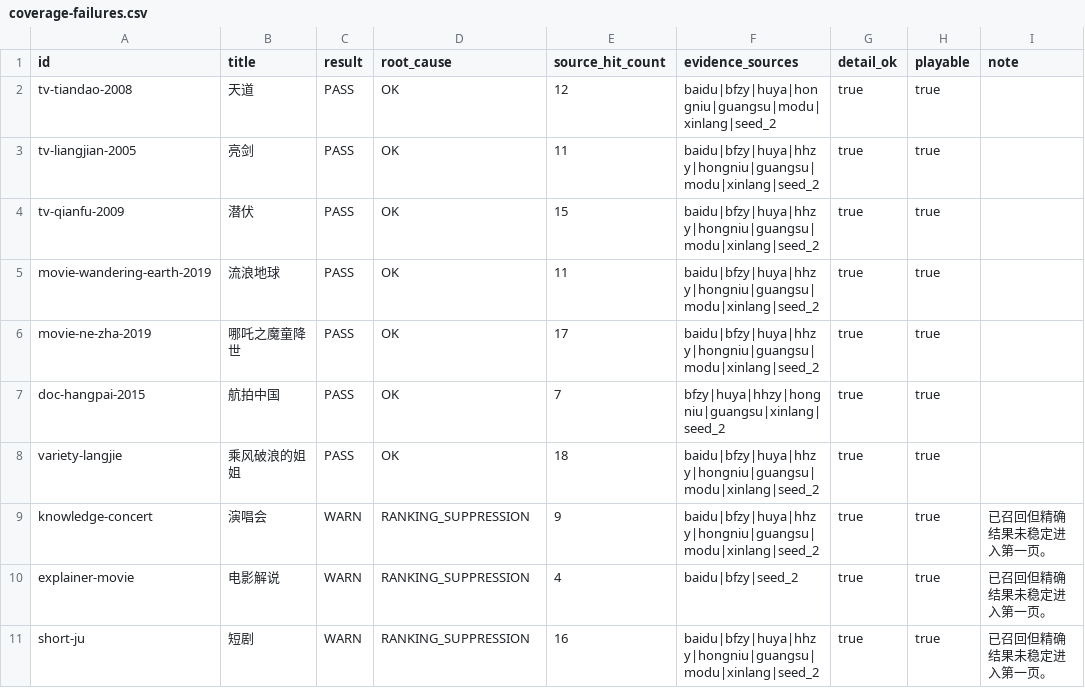
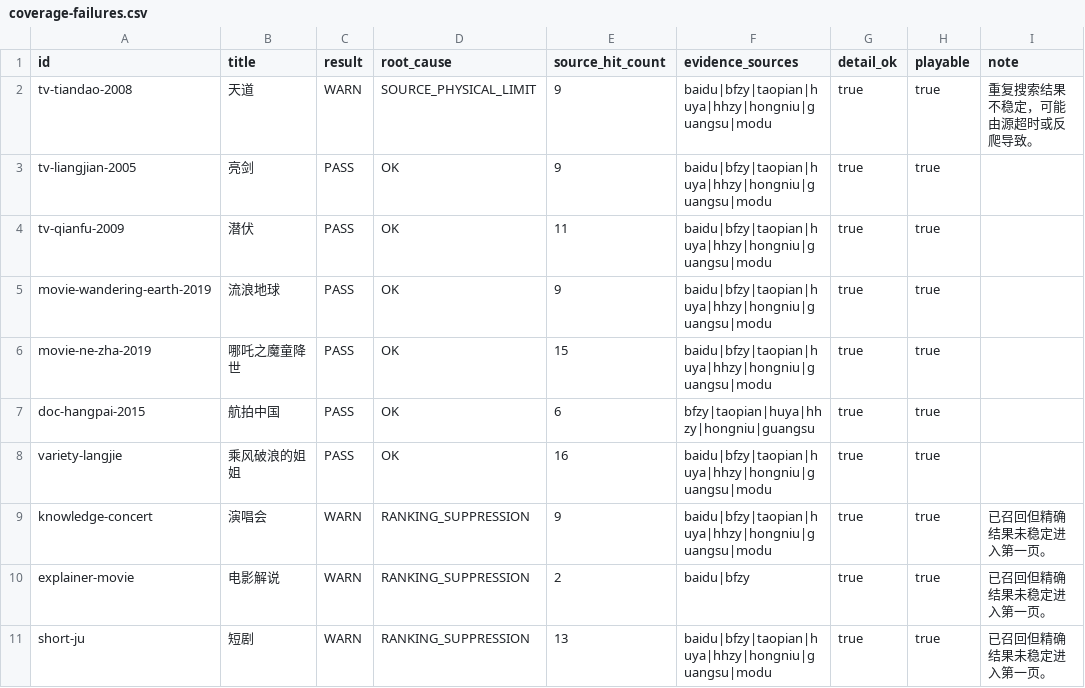
Before and after one commit to webmoneyfeng/tvbox-source-hub-v73, a CSV file: audit/coverage-failures.csv, drawn as a sheet.

```diff
--- a/audit/coverage-failures.csv
+++ b/audit/coverage-failures.csv
@@ -1,11 +1,11 @@
 id,title,result,root_cause,source_hit_count,evidence_sources,detail_ok,playable,note
-"tv-tiandao-2008","天道","PASS","OK","12","baidu|bfzy|huya|hongniu|guangsu|modu|xinlang|seed_2","true","true",""
-"tv-liangjian-2005","亮剑","PASS","OK","11","baidu|bfzy|huya|hhzy|hongniu|guangsu|modu|xinlang|seed_2","true","true",""
-"tv-qianfu-2009","潜伏","PASS","OK","15","baidu|bfzy|huya|hhzy|hongniu|guangsu|modu|xinlang|seed_2","true","true",""
-"movie-wandering-earth-2019","流浪地球","PASS","OK","11","baidu|bfzy|huya|hhzy|hongniu|guangsu|modu|xinlang|seed_2","true","true",""
-"movie-ne-zha-2019","哪吒之魔童降世","PASS","OK","17","baidu|bfzy|huya|hhzy|hongniu|guangsu|modu|xinlang|seed_2","true","true",""
-"doc-hangpai-2015","航拍中国","PASS","OK","7","bfzy|huya|hhzy|hongniu|guangsu|xinlang|seed_2","true","true",""
-"variety-langjie","乘风破浪的姐姐","PASS","OK","18","baidu|bfzy|huya|hhzy|hongniu|guangsu|modu|xinlang|seed_2","true","true",""
-"knowledge-concert","演唱会","WARN","RANKING_SUPPRESSION","9","baidu|bfzy|huya|hhzy|hongniu|guangsu|modu|xinlang|seed_2","true","true","已召回但精确结果未稳定进入第一页。"
-"explainer-movie","电影解说","WARN","RANKING_SUPPRESSION","4","baidu|bfzy|seed_2","true","true","已召回但精确结果未稳定进入第一页。"
-"short-ju","短剧","WARN","RANKING_SUPPRESSION","16","baidu|bfzy|huya|hhzy|hongniu|guangsu|modu|xinlang|seed_2","true","true","已召回但精确结果未稳定进入第一页。"
+"tv-tiandao-2008","天道","WARN","SOURCE_PHYSICAL_LIMIT","9","baidu|bfzy|taopian|huya|hhzy|hongniu|guangsu|modu","true","true","重复搜索结果不稳定，可能由源超时或反爬导致。"
+"tv-liangjian-2005","亮剑","PASS","OK","9","baidu|bfzy|taopian|huya|hhzy|hongniu|guangsu|modu","true","true",""
+"tv-qianfu-2009","潜伏","PASS","OK","11","baidu|bfzy|taopian|huya|hhzy|hongniu|guangsu|modu","true","true",""
+"movie-wandering-earth-2019","流浪地球","PASS","OK","9","baidu|bfzy|taopian|huya|hhzy|hongniu|guangsu|modu","true","true",""
+"movie-ne-zha-2019","哪吒之魔童降世","PASS","OK","15","baidu|bfzy|taopian|huya|hhzy|hongniu|guangsu|modu","true","true",""
+"doc-hangpai-2015","航拍中国","PASS","OK","6","bfzy|taopian|huya|hhzy|hongniu|guangsu","true","true",""
+"variety-langjie","乘风破浪的姐姐","PASS","OK","16","baidu|bfzy|taopian|huya|hhzy|hongniu|guangsu|modu","true","true",""
+"knowledge-concert","演唱会","WARN","RANKING_SUPPRESSION","9","baidu|bfzy|taopian|huya|hhzy|hongniu|guangsu|modu","true","true","已召回但精确结果未稳定进入第一页。"
+"explainer-movie","电影解说","WARN","RANKING_SUPPRESSION","2","baidu|bfzy","true","true","已召回但精确结果未稳定进入第一页。"
+"short-ju","短剧","WARN","RANKING_SUPPRESSION","13","baidu|bfzy|taopian|huya|hhzy|hongniu|guangsu|modu","true","true","已召回但精确结果未稳定进入第一页。"
```
Also changed, not shown: 6 other files.
